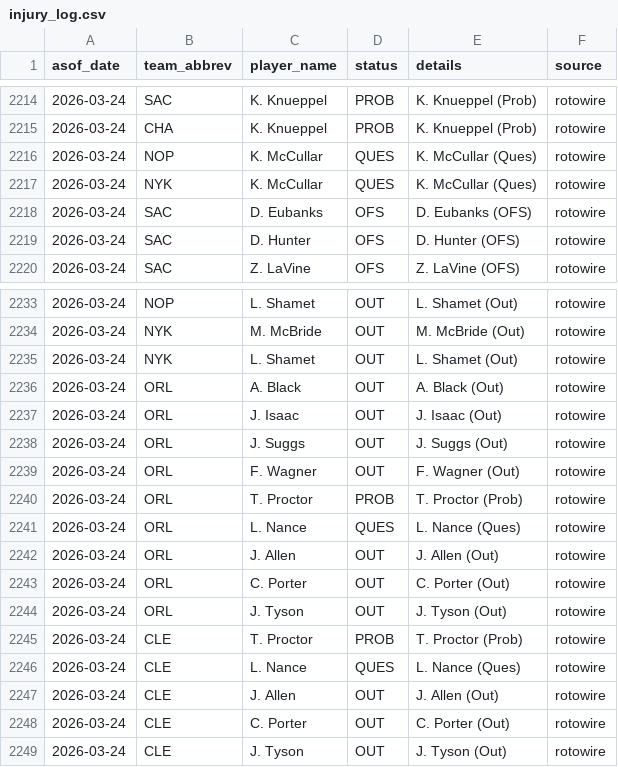
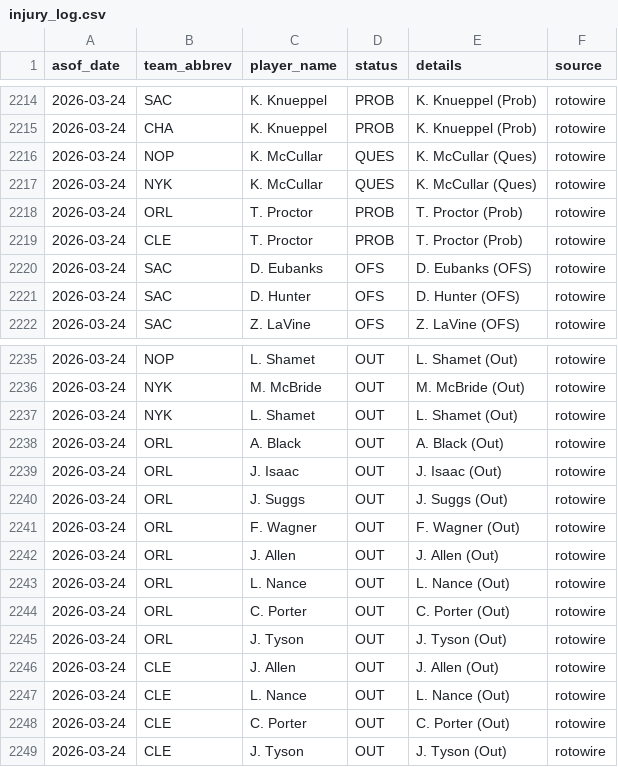
Before and after one commit to oliver-monday/NBAgent, a CSV file: logs/injury_log.csv, drawn as a sheet; only a part is shown, gaps mark what is left out.

```diff
--- a/logs/injury_log.csv
+++ b/logs/injury_log.csv
@@ -2217,2 +2217,4 @@ asof_date,team_abbrev,player_name,status,details,source
 2026-03-24,NYK,K. McCullar,QUES,K. McCullar (Ques),rotowire
+2026-03-24,ORL,T. Proctor,PROB,T. Proctor (Prob),rotowire
+2026-03-24,CLE,T. Proctor,PROB,T. Proctor (Prob),rotowire
 2026-03-24,SAC,D. Eubanks,OFS,D. Eubanks (OFS),rotowire
@@ -2239,10 +2241,8 @@ asof_date,team_abbrev,player_name,status,details,source
 2026-03-24,ORL,F. Wagner,OUT,F. Wagner (Out),rotowire
-2026-03-24,ORL,T. Proctor,PROB,T. Proctor (Prob),rotowire
-2026-03-24,ORL,L. Nance,QUES,L. Nance (Ques),rotowire
 2026-03-24,ORL,J. Allen,OUT,J. Allen (Out),rotowire
+2026-03-24,ORL,L. Nance,OUT,L. Nance (Out),rotowire
 2026-03-24,ORL,C. Porter,OUT,C. Porter (Out),rotowire
 2026-03-24,ORL,J. Tyson,OUT,J. Tyson (Out),rotowire
-2026-03-24,CLE,T. Proctor,PROB,T. Proctor (Prob),rotowire
-2026-03-24,CLE,L. Nance,QUES,L. Nance (Ques),rotowire
 2026-03-24,CLE,J. Allen,OUT,J. Allen (Out),rotowire
+2026-03-24,CLE,L. Nance,OUT,L. Nance (Out),rotowire
 2026-03-24,CLE,C. Porter,OUT,C. Porter (Out),rotowire
```
Also changed, not shown: 1 other file.
